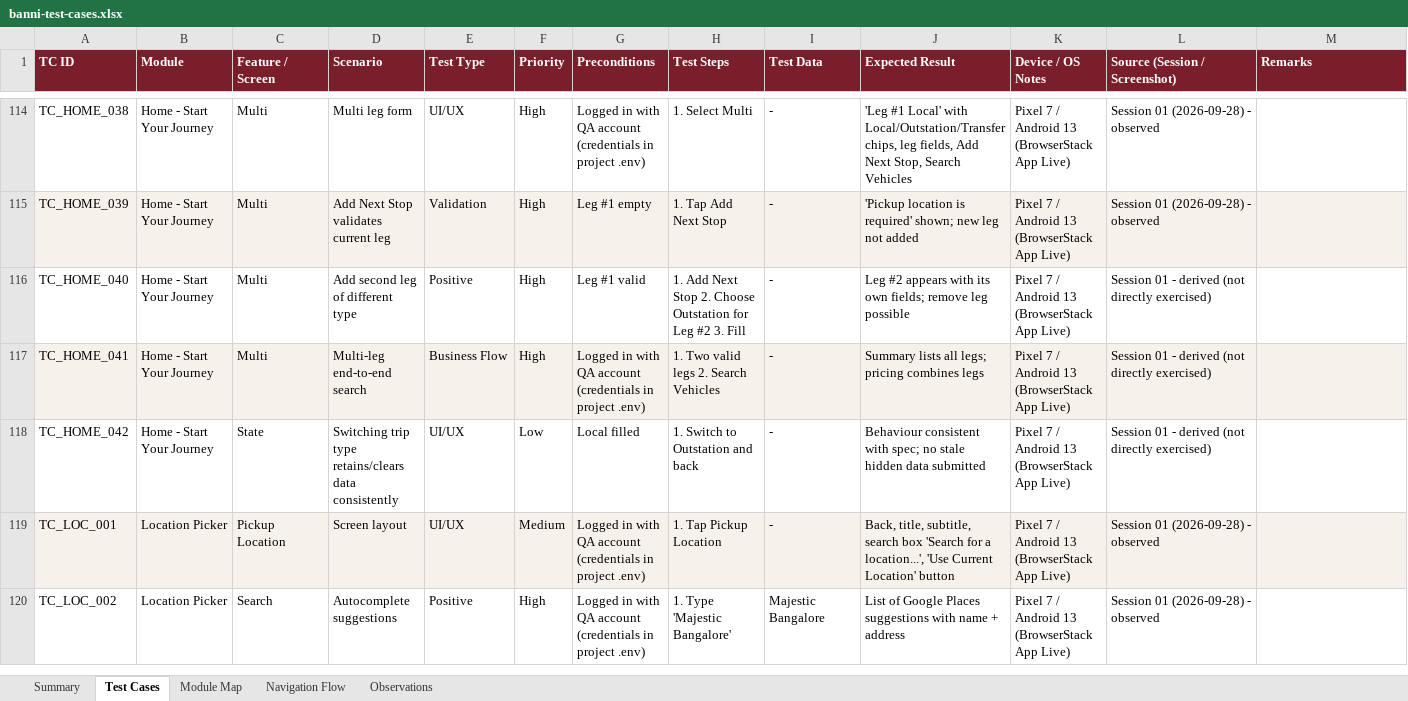
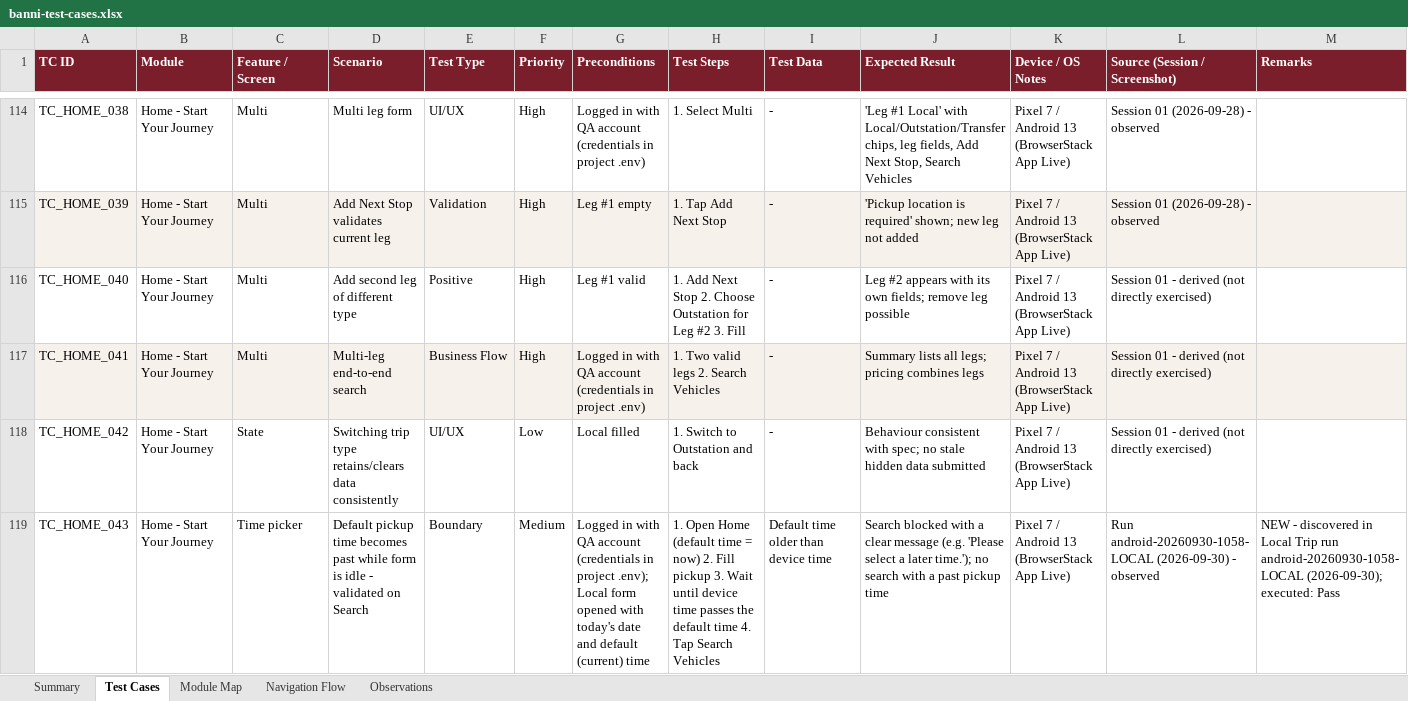
Before and after one commit to NBikash/Siddaganga_Browserstack_QA, an Excel workbook: manual-exploration/test-cases/banni-test-cases.xlsx, sheet Test Cases, drawn as a sheet; only a part is shown, gaps mark what is left out; the shorter side is filled out with more unchanged rows; values as stored, in another font and other column widths than the file's, no borders; rows hold the shown columns only; the diff covers the shown part only; the diff names each change by its address in the sheet, - before the commit and + after, or states it on an @@ line.

```diff
--- a/manual-exploration/test-cases/banni-test-cases.xlsx (sheet Test Cases)
+++ b/manual-exploration/test-cases/banni-test-cases.xlsx (sheet Test Cases)
+row 119: TC_HOME_043 | Home - Start Your Journey | Time picker | Default pickup time becomes past while form is idle - validated on Search | Boundary | Medium | Logged in with QA account (credentials in project .env); Local form opened with today's date and default (current) time | 1. Open Home (default time = now) 2. Fill pickup 3. Wait until device time passes the default time 4. Tap Search Vehicles | Default time older than device time | Search blocked with a clear message (e.g. 'Please select a later time.'); no search with a past pickup time | Pixel 7 / Android 13 (BrowserStack App Live) | Run android-20260930-1058-LOCAL (2026-09-30) - observed | NEW - discovered in Local Trip run android-20260930-1058-LOCAL (2026-09-30); executed: Pass
```
Also changed, not shown: 6 added rows elsewhere in this sheet, sheet Summary, sheet Module Map, 38 other files.
